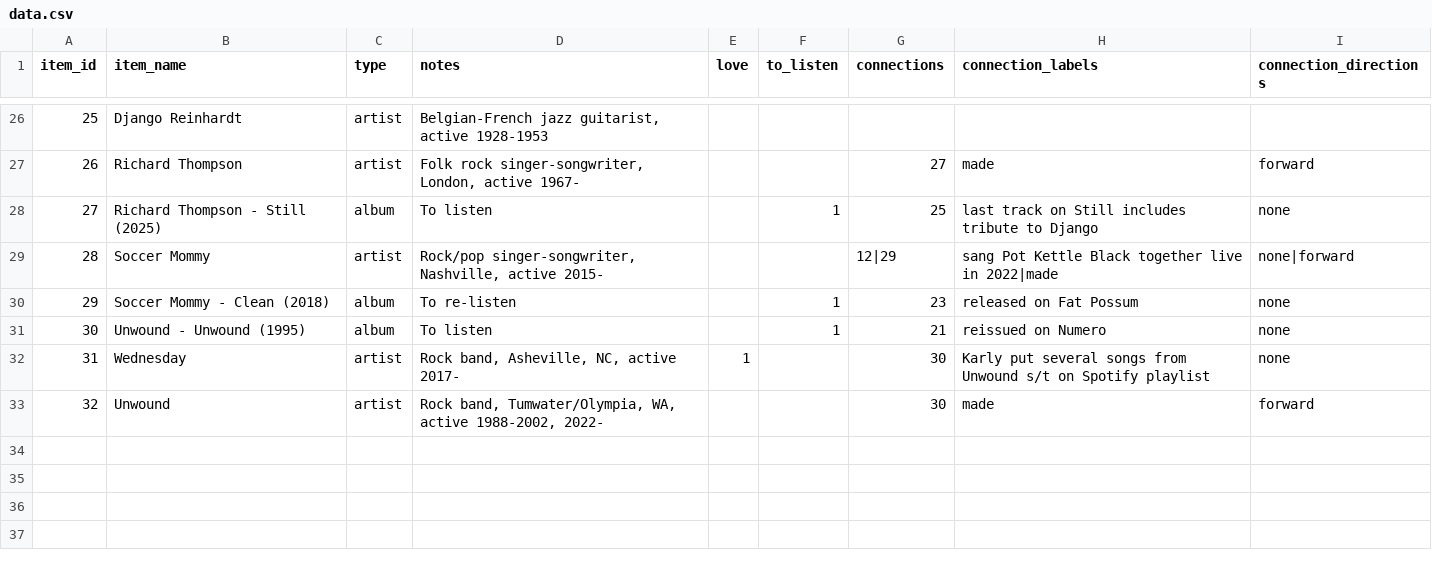
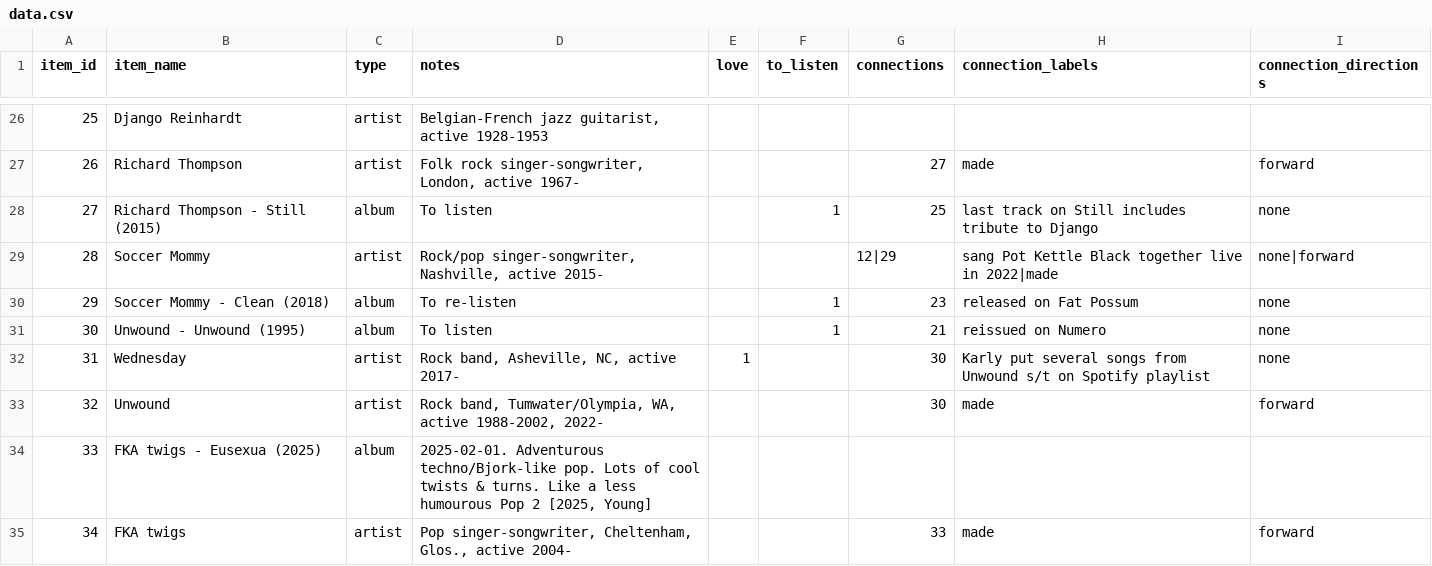
Before and after one commit to sjhardwick/listening_journal, a CSV file: data.csv, drawn as a sheet; only a part is shown, gaps mark what is left out.

Commit message:
few new albums

```diff
--- a/data.csv
+++ b/data.csv
@@ -27,3 +27,3 @@
 26,Richard Thompson,artist,"Folk rock singer-songwriter, London, active 1967-",,,27,made,forward
-27,Richard Thompson - Still (2025),album,To listen,,1,25,last track on Still includes tribute to Django,none
+27,Richard Thompson - Still (2015),album,To listen,,1,25,last track on Still includes tribute to Django,none
 28,Soccer Mommy,artist,"Rock/pop singer-songwriter, Nashville, active 2015-",,,12|29,sang Pot Kettle Black together live in 2022|made,none|forward
@@ -33 +33,3 @@
 32,Unwound,artist,"Rock band, Tumwater/Olympia, WA, active 1988-2002, 2022-",,,30,made,forward
+33,FKA twigs - Eusexua (2025),album,"2025-02-01. Adventurous techno/Bjork-like pop. Lots of cool twists & turns. Like a less humourous Pop 2 [2025, Young]",,,,,
+34,FKA twigs,artist,"Pop singer-songwriter, Cheltenham, Glos., active 2004-",,,33,made,forward
```
Also changed, not shown: 1 other file.
